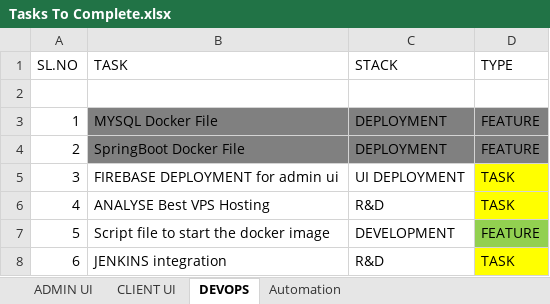
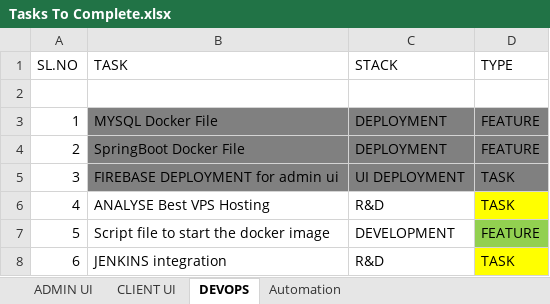
Before and after one commit to muhilkennedy/Learning-App-WebShopping, an Excel workbook: Tasks To Complete.xlsx, sheet DEVOPS, drawn as a sheet; values as stored, in another font and other column widths than the file's, no borders; the diff names each change by its address in the sheet, - before the commit and + after, or states it on an @@ line.

```diff
--- a/Tasks To Complete.xlsx (sheet DEVOPS)
+++ b/Tasks To Complete.xlsx (sheet DEVOPS)
-B5:C5 fill: none
+B5:C5 fill: #808080
-D5 fill: #FFFF00
+D5 fill: #808080
```
Also changed, not shown: sheet ADMIN UI, 28 other files.
